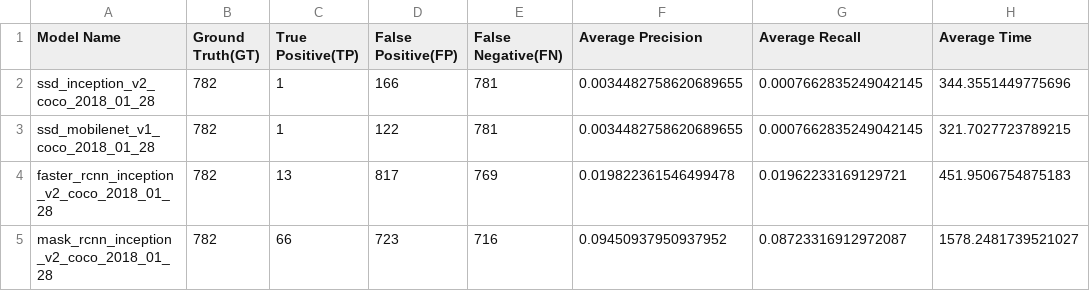
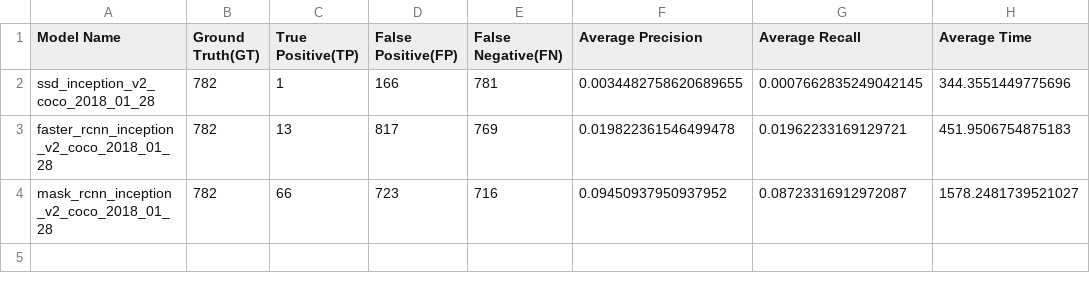
Before and after one commit to OriolOriolOriol/CognitiveServicesProject, a CSV file: datatset_KITTY/IOU_0.90.csv, drawn as a sheet; the diff names each change by its address in the sheet, - before the commit and + after, or states it on an @@ line.

```diff
--- a/datatset_KITTY/IOU_0.90.csv
+++ b/datatset_KITTY/IOU_0.90.csv
-row 3: ssd_mobilenet_v1_coco_2018_01_28 | 782 | 1 | 122 | 781 | 0.0034482758620689655 | 0.0007662835249042145 | 321.7027723789215
```
Also changed, not shown: datatset_KITTY/IOU_0.5.csv, datatset_KITTY/IOU_0.75.csv.
